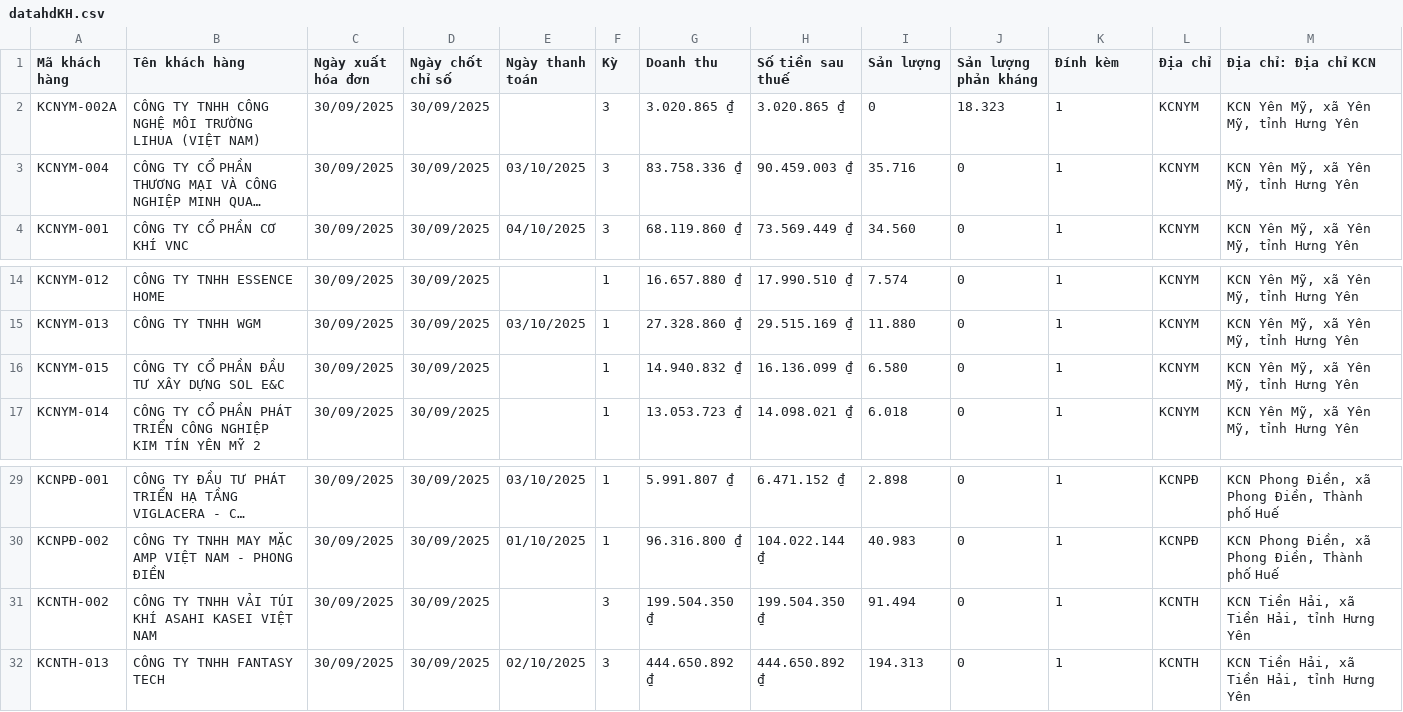
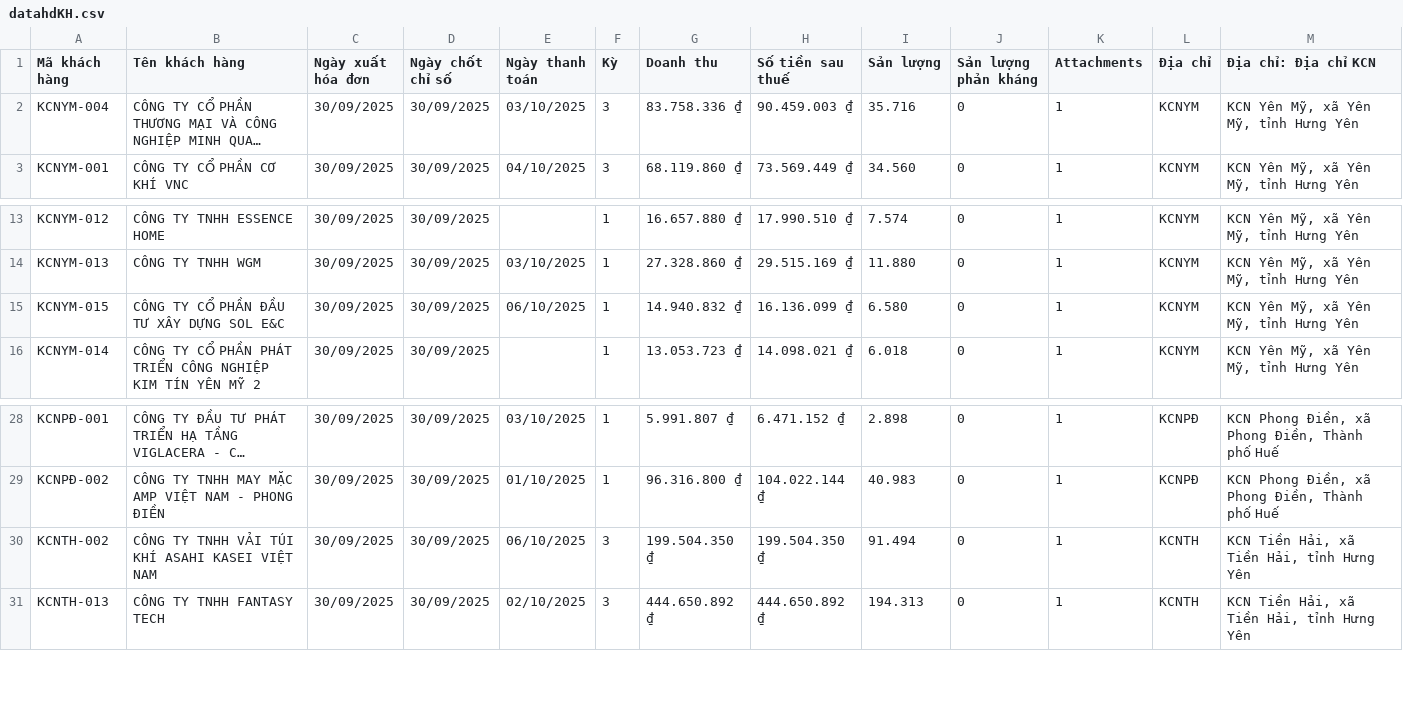
Before and after one commit to Gelex-Electric/GETC, a CSV file: assets/data/datahdKH.csv, drawn as a sheet; only a part is shown, gaps mark what is left out; long unchanged cells end in …; removed rows and columns are numbered as before the commit, all else as after; the diff names each change by its address in the sheet, - before the commit and + after, or states it on an @@ line.

Commit message:
Update datahdKH.csv

```diff
--- a/assets/data/datahdKH.csv
+++ b/assets/data/datahdKH.csv
-K1: Đính kèm
+K1: Attachments
-row 2: KCNYM-002A | CÔNG TY TNHH CÔNG NGHỆ MÔI TRƯỜNG LIHUA (VIỆT NAM) | 30/09/2025 | 30/09/2025 |  | 3 | 3.020.865 ₫ | 3.020.865 ₫ | 0 | 18.323 | 1 | KCNYM | KCN Yên Mỹ, xã Yên Mỹ, tỉnh Hưng Yên
-E15 (Ngày thanh toán): (empty)
+E15 (Ngày thanh toán): 06/10/2025
-E30 (Ngày thanh toán): (empty)
+E30 (Ngày thanh toán): 06/10/2025
```
